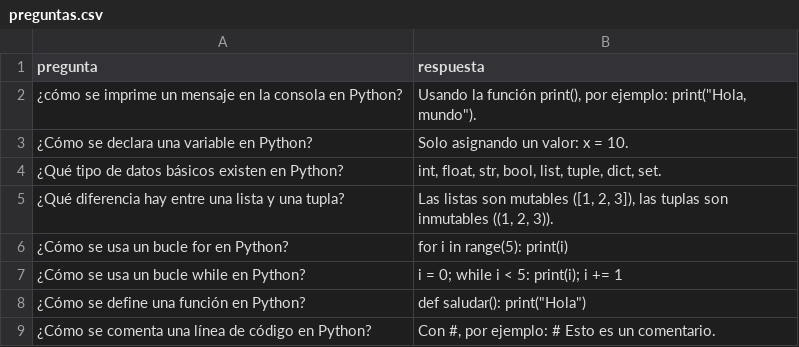
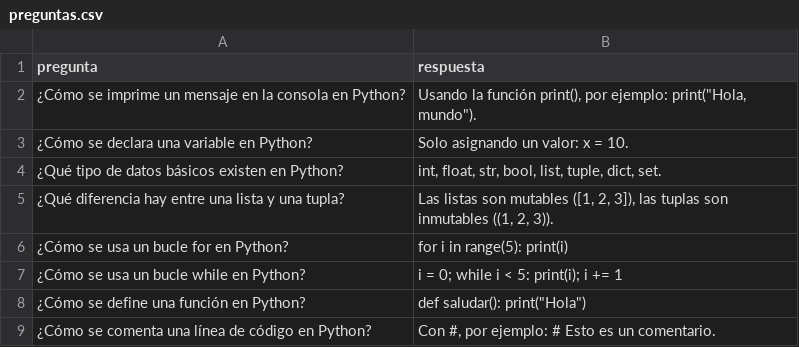
Before and after one commit to JMsamuraiX4/chad_gpt, a CSV file: preguntas.csv, drawn as a sheet; only a part is shown.

```diff
--- a/preguntas.csv
+++ b/preguntas.csv
@@ -1,3 +1,3 @@
 pregunta,respuesta
-¿cómo se imprime un mensaje en la consola en Python?,"Usando la función print(), por ejemplo: print(""Hola, mundo"")."
+¿Cómo se imprime un mensaje en la consola en Python?,"Usando la función print(), por ejemplo: print(""Hola, mundo"")."
 ¿Cómo se declara una variable en Python?,Solo asignando un valor: x = 10.
```
Also changed, not shown: 1 other file.
